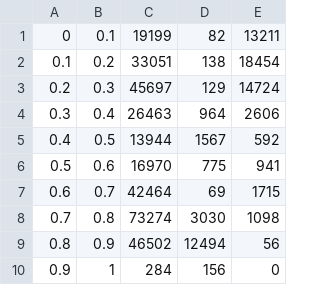
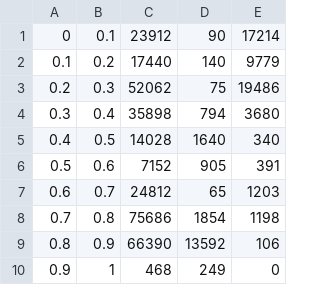
Before and after one commit to nhatan172/deepdive-result, a TSV file: calibration-plots/has_definition.tsv, drawn as a sheet.

```diff
--- a/calibration-plots/has_definition.tsv
+++ b/calibration-plots/has_definition.tsv
@@ -1,10 +1,10 @@
-0	0.1	19199	82	13211
-0.1	0.2	33051	138	18454
-0.2	0.3	45697	129	14724
-0.3	0.4	26463	964	2606
-0.4	0.5	13944	1567	592
-0.5	0.6	16970	775	941
-0.6	0.7	42464	69	1715
-0.7	0.8	73274	3030	1098
-0.8	0.9	46502	12494	56
-0.9	1	284	156	0
+0	0.1	23912	90	17214
+0.1	0.2	17440	140	9779
+0.2	0.3	52062	75	19486
+0.3	0.4	35898	794	3680
+0.4	0.5	14028	1640	340
+0.5	0.6	7152	905	391
+0.6	0.7	24812	65	1203
+0.7	0.8	75686	1854	1198
+0.8	0.9	66390	13592	106
+0.9	1	468	249	0
```
Also changed, not shown: 7 other files.
